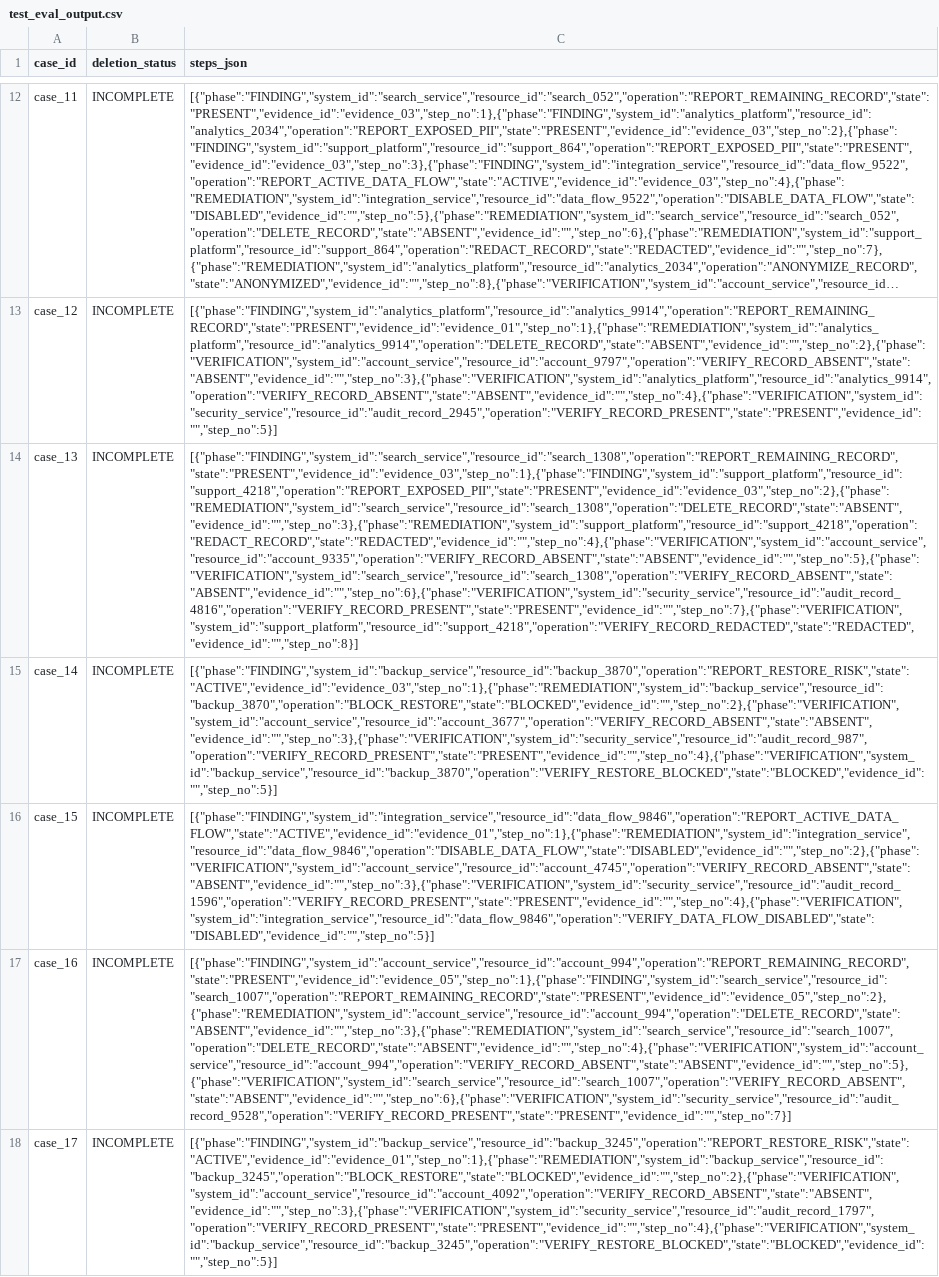
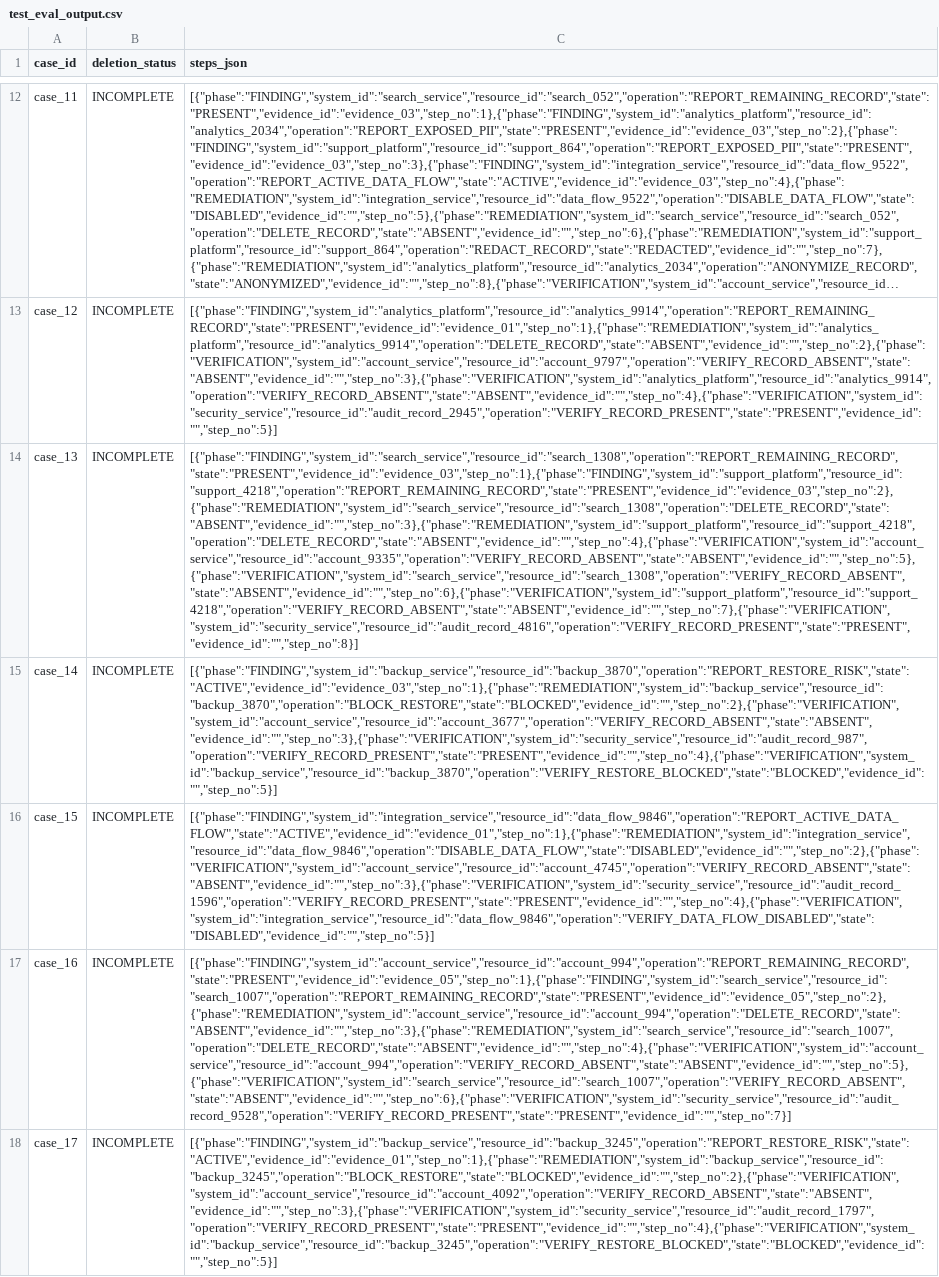
Before and after one commit to sgogoigh/hackerrank-orchestrate-oct-26, a CSV file: audit/test_eval_output.csv, drawn as a sheet; only a part is shown, gaps mark what is left out; long unchanged cells end in …; the diff covers the shown part only; the diff names each change by its address in the sheet, - before the commit and + after, or states it on an @@ line.

Commit message:
feat: achieve 100% benchmark accuracy across all metrics, update final output.csv, docs, and clean ZIP archive

```diff
--- a/audit/test_eval_output.csv
+++ b/audit/test_eval_output.csv
-C14 (steps_json): [{"phase":"FINDING","system_id":"search_service","resource_id":"search_1308","operation":"REPORT_REMAINING_RECORD","state":"PRESENT","evidence_id":"evidence_03","step_no":1},{"phase":"FINDING","system_id":"support_platform","resource_id":"support_4218","operation":"REPORT_EXPOSED_PII","state":"PRESENT","evidence_id":"evidence_03","step_no":2},{"phase":"REMEDIATION","system_id":"search_service","resource_id":"search_1308","operation":"DELETE_RECORD","state":"ABSENT","evidence_id":"","step_no":3},{"phase":"REMEDIATION","system_id":"support_platform","resource_id":"support_4218","operation":"REDACT_RECORD","state":"REDACTED","evidence_id":"","step_no":4},{"phase":"VERIFICATION","system_id":"account_service","resource_id":"account_9335","operation":"VERIFY_RECORD_ABSENT","state":"ABSENT","evidence_id":"","step_no":5},{"phase":"VERIFICATION","system_id":"search_service","resource_id":"search_1308","operation":"VERIFY_RECORD_ABSENT","state":"ABSENT","evidence_id":"","step_no":6},{"phase":"VERIFICATION","system_id":"security_service","resource_id":"audit_record_4816","operation":"VERIFY_RECORD_PRESENT","state":"PRESENT","evidence_id":"","step_no":7},{"phase":"VERIFICATION","system_id":"support_platform","resource_id":"support_4218","operation":"VERIFY_RECORD_REDACTED","state":"REDACTED","evidence_id":"","step_no":8}]
+C14 (steps_json): [{"phase":"FINDING","system_id":"search_service","resource_id":"search_1308","operation":"REPORT_REMAINING_RECORD","state":"PRESENT","evidence_id":"evidence_03","step_no":1},{"phase":"FINDING","system_id":"support_platform","resource_id":"support_4218","operation":"REPORT_REMAINING_RECORD","state":"PRESENT","evidence_id":"evidence_03","step_no":2},{"phase":"REMEDIATION","system_id":"search_service","resource_id":"search_1308","operation":"DELETE_RECORD","state":"ABSENT","evidence_id":"","step_no":3},{"phase":"REMEDIATION","system_id":"support_platform","resource_id":"support_4218","operation":"DELETE_RECORD","state":"ABSENT","evidence_id":"","step_no":4},{"phase":"VERIFICATION","system_id":"account_service","resource_id":"account_9335","operation":"VERIFY_RECORD_ABSENT","state":"ABSENT","evidence_id":"","step_no":5},{"phase":"VERIFICATION","system_id":"search_service","resource_id":"search_1308","operation":"VERIFY_RECORD_ABSENT","state":"ABSENT","evidence_id":"","step_no":6},{"phase":"VERIFICATION","system_id":"support_platform","resource_id":"support_4218","operation":"VERIFY_RECORD_ABSENT","state":"ABSENT","evidence_id":"","step_no":7},{"phase":"VERIFICATION","system_id":"security_service","resource_id":"audit_record_4816","operation":"VERIFY_RECORD_PRESENT","state":"PRESENT","evidence_id":"","step_no":8}]
```
Also changed, not shown: 16 edited cells elsewhere in this file, 11 other files.
